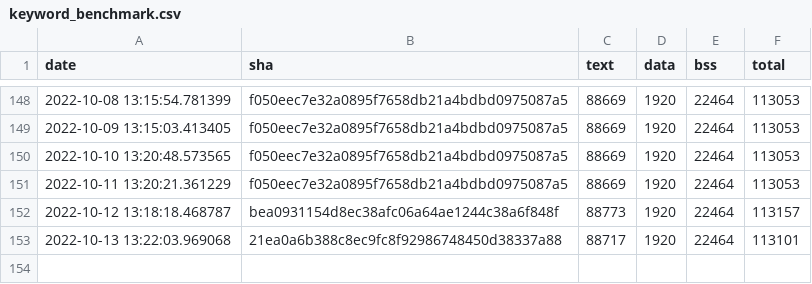
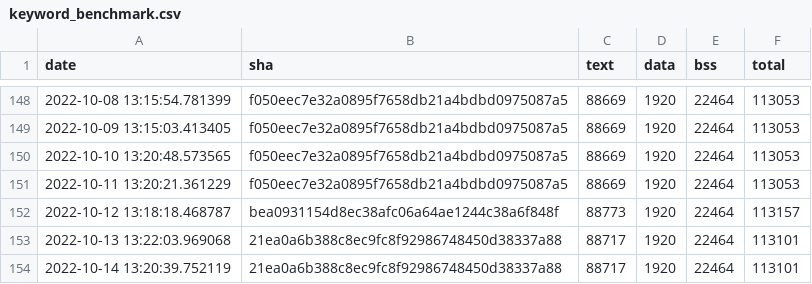
Before and after one commit to jwithers/tflite-micro, a CSV file: data/continuous_builds/size_profiling/linux_x86_64_release/keyword_benchmark.csv, drawn as a sheet; only a part is shown, gaps mark what is left out.

Commit message:
Automated binary size log update

```diff
--- a/data/continuous_builds/size_profiling/linux_x86_64_release/keyword_benchmark.csv
+++ b/data/continuous_builds/size_profiling/linux_x86_64_release/keyword_benchmark.csv
@@ -153 +153,2 @@ date,sha,text,data,bss,total
 2022-10-13 13:22:03.969068,21ea0a6b388c8ec9fc8f92986748450d38337a88,88717,1920,22464,113101
+2022-10-14 13:20:39.752119,21ea0a6b388c8ec9fc8f92986748450d38337a88,88717,1920,22464,113101
```
Also changed, not shown: data/continuous_builds/size_profiling/linux_x86_64_release/baseline_memory_footprint.csv, data/continuous_builds/size_profiling/linux_x86_64_release/interpreter_memory_footprint.csv, 3 other files.
